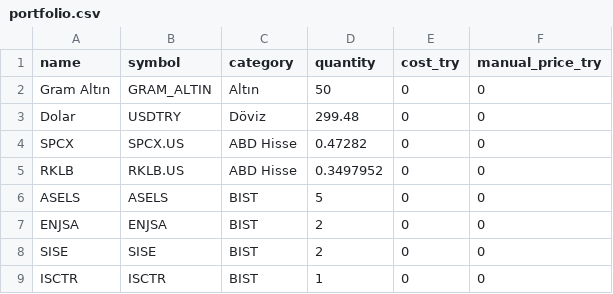
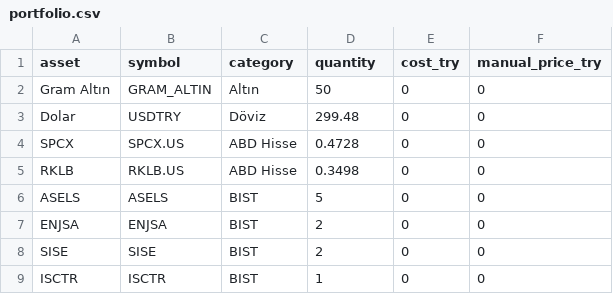
Before and after one commit to ErhanOzalhas/benimfinans, a CSV file: portfolio.csv, drawn as a sheet.

```diff
--- a/portfolio.csv
+++ b/portfolio.csv
@@ -1,6 +1,6 @@
-name,symbol,category,quantity,cost_try,manual_price_try
+asset,symbol,category,quantity,cost_try,manual_price_try
 Gram Altın,GRAM_ALTIN,Altın,50,0,0
 Dolar,USDTRY,Döviz,299.48,0,0
-SPCX,SPCX.US,ABD Hisse,0.47282,0,0
-RKLB,RKLB.US,ABD Hisse,0.3497952,0,0
+SPCX,SPCX.US,ABD Hisse,0.4728,0,0
+RKLB,RKLB.US,ABD Hisse,0.3498,0,0
 ASELS,ASELS,BIST,5,0,0
```
Also changed, not shown: 5 other files.
